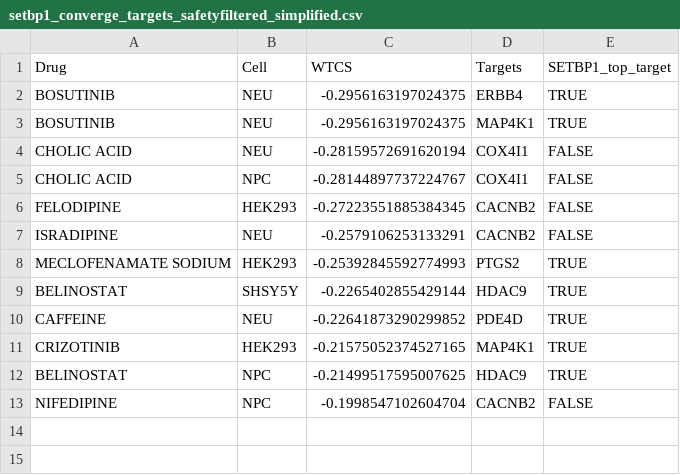
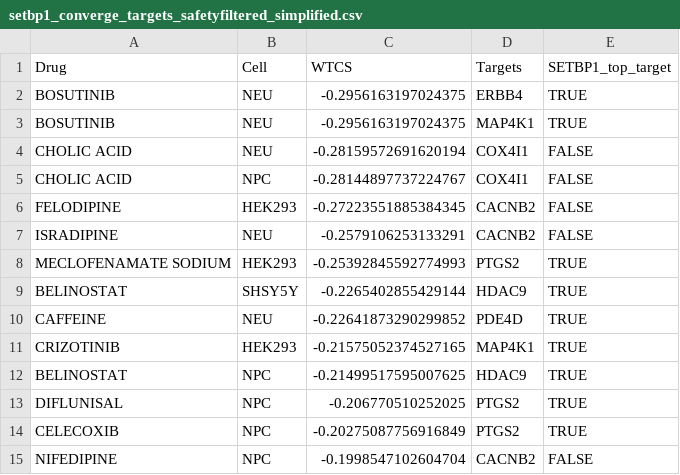
Before and after one commit to lasseignelab/setbp1_hd, a CSV file: results/figures/setbp1_converge_targets_safetyfiltered_simplified.csv, drawn as a sheet.

Commit message:
switched to annotating -- instead of filtering out -- drugs that do not pass safety screening from Kyber for BBWs and withdrawn drugs across countries + added indicators in plots for MOA and total number of targets by drugs

```diff
--- a/results/figures/setbp1_converge_targets_safetyfiltered_simplified.csv
+++ b/results/figures/setbp1_converge_targets_safetyfiltered_simplified.csv
@@ -12,2 +12,4 @@ CRIZOTINIB,HEK293,-0.21575052374527165,MAP4K1,TRUE
 BELINOSTAT,NPC,-0.21499517595007625,HDAC9,TRUE
+DIFLUNISAL,NPC,-0.206770510252025,PTGS2,TRUE
+CELECOXIB,NPC,-0.20275087756916849,PTGS2,TRUE
 NIFEDIPINE,NPC,-0.1998547102604704,CACNB2,FALSE
```
Also changed, not shown: 29 other files.
